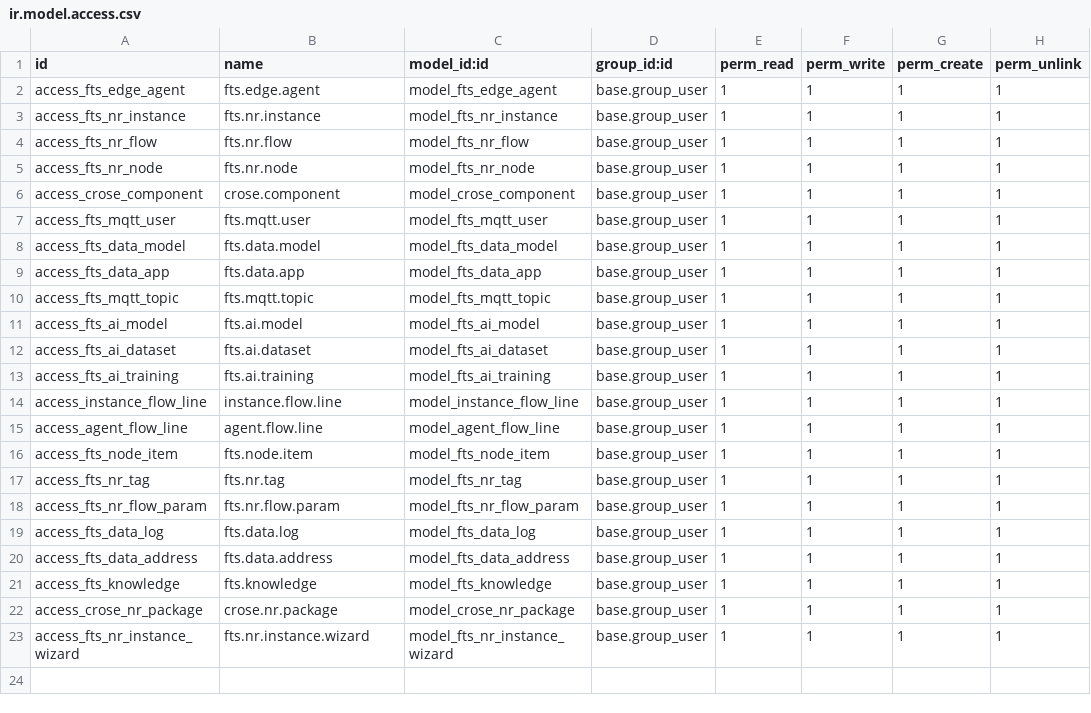
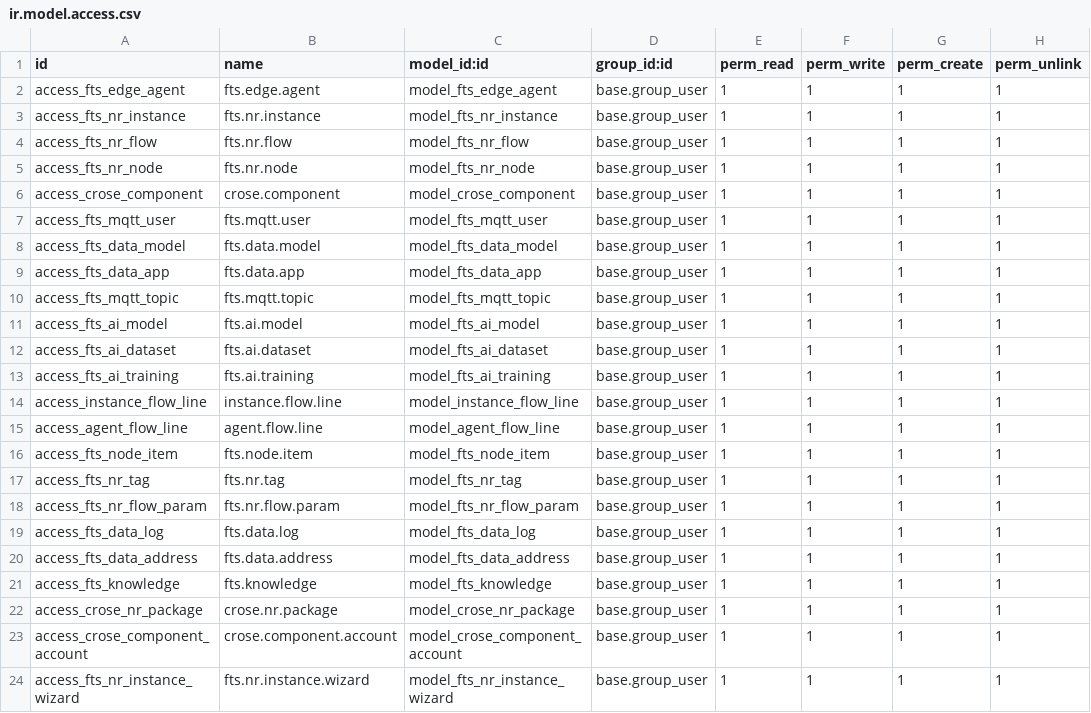
Before and after one commit to feitasIoT/CRose, a CSV file: crose/feitas_iot/security/ir.model.access.csv, drawn as a sheet; the diff names each change by its address in the sheet, - before the commit and + after, or states it on an @@ line.

Commit message:
Add crose component account manage

```diff
--- a/crose/feitas_iot/security/ir.model.access.csv
+++ b/crose/feitas_iot/security/ir.model.access.csv
+row 23: access_crose_component_account | crose.component.account | model_crose_component_account | base.group_user | 1 | 1 | 1 | 1
```
Also changed, not shown: 2 other files.
